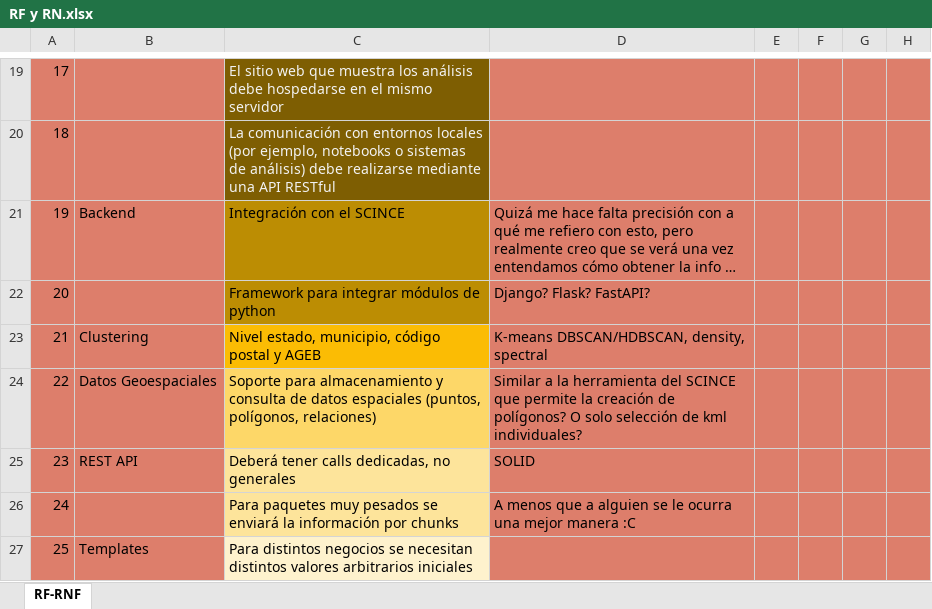
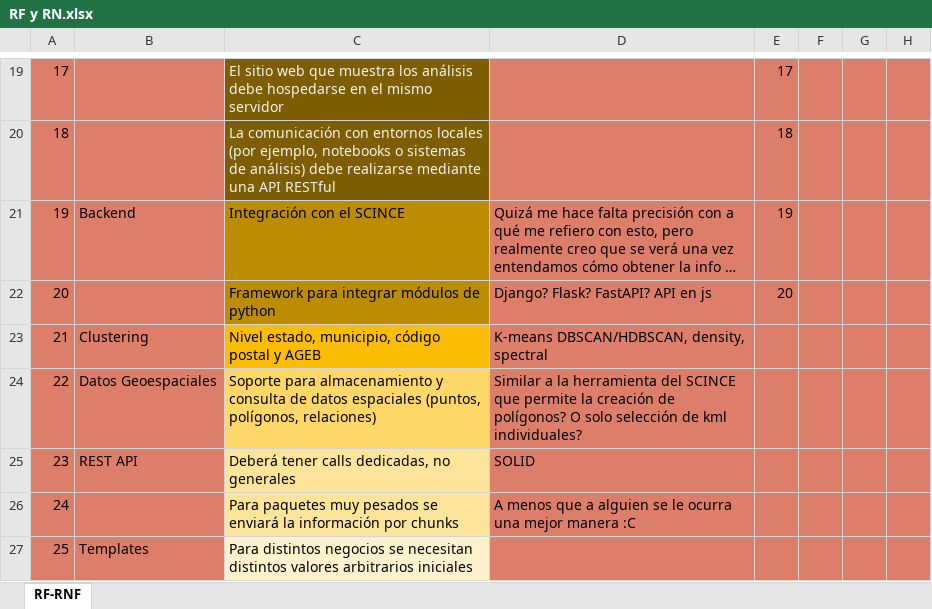
Before and after one commit to RemiH06/Mapo, an Excel workbook: Docs/RF y RN.xlsx, sheet RF-RNF, drawn as a sheet; only a part is shown, gaps mark what is left out; long unchanged cells end in …; values as stored, in another font and other column widths than the file's, no borders; the diff covers the shown part only; the diff names each change by its address in the sheet, - before the commit and + after, or states it on an @@ line.

```diff
--- a/Docs/RF y RN.xlsx (sheet RF-RNF)
+++ b/Docs/RF y RN.xlsx (sheet RF-RNF)
-E19: (empty)
+E19: 17
-E20: (empty)
+E20: 18
-E21: (empty)
+E21: 19
-D22: Django? Flask? FastAPI?
+D22: Django? Flask? FastAPI? API en js
-E22: (empty)
+E22: 20
```
Also changed, not shown: 25 added rows, 31 edited cells and row numbers in column A elsewhere in this sheet, 3 other files.
